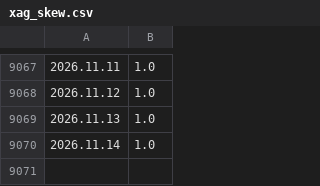
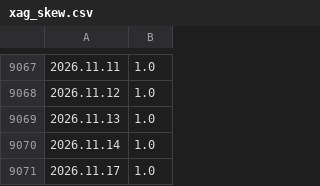
Before and after one commit to CryptoGamerDev/mt-licenses, a CSV file: xag_skew.csv, drawn as a sheet; only a part is shown, gaps mark what is left out; the diff names each change by its address in the sheet, - before the commit and + after, or states it on an @@ line.

```diff
--- a/xag_skew.csv
+++ b/xag_skew.csv
+row 9071: 2026.11.17 | 1.0
```
